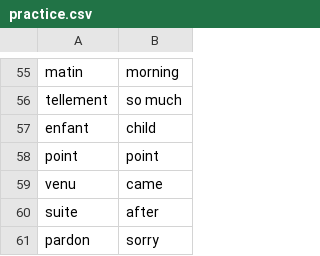
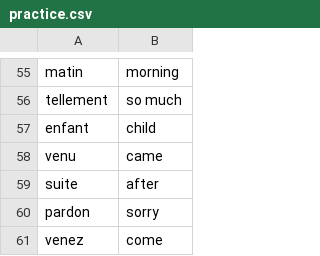
Before and after one commit to eugenebaraka/100daysofcode, a CSV file: Day 31/flashcard-project/data/practice.csv, drawn as a sheet; only a part is shown, gaps mark what is left out; the shorter side is filled out with more unchanged rows.

```diff
--- a/Day 31/flashcard-project/data/practice.csv
+++ b/Day 31/flashcard-project/data/practice.csv
@@ -57,3 +57,2 @@ tellement,so much
 enfant,child
-point,point
 venu,came
```
Also changed, not shown: 5 other files.
